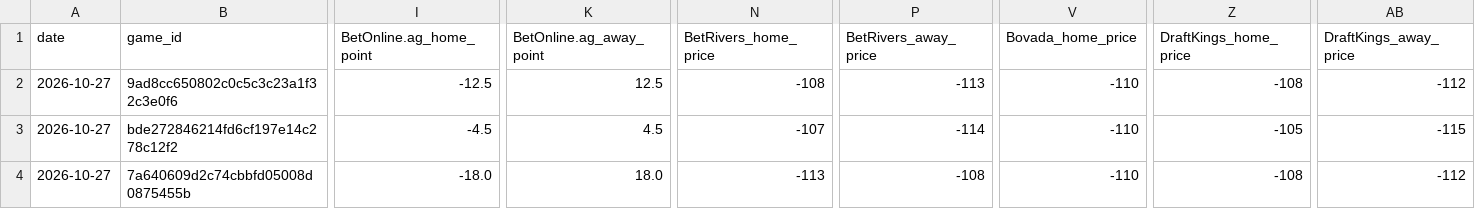
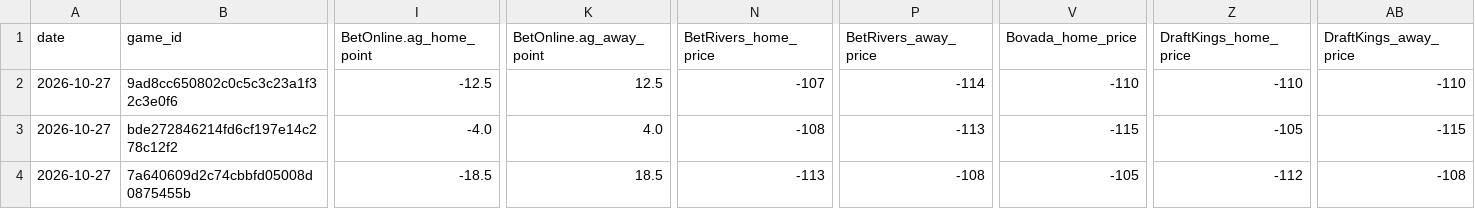
Before and after one commit to Grundulate/nba_odds_daily, a CSV file: data/nba_spreads_2026-10-27.csv, drawn as a sheet; only a part is shown, gaps mark what is left out; the diff covers the shown part only; the diff names each change by its address in the sheet, - before the commit and + after, or states it on an @@ line.

```diff
--- a/data/nba_spreads_2026-10-27.csv
+++ b/data/nba_spreads_2026-10-27.csv
-N2 (BetRivers_home_price): -108
+N2 (BetRivers_home_price): -107
-P2 (BetRivers_away_price): -113
+P2 (BetRivers_away_price): -114
-Z2 (DraftKings_home_price): -108
+Z2 (DraftKings_home_price): -110
-AB2 (DraftKings_away_price): -112
+AB2 (DraftKings_away_price): -110
-I3 (BetOnline.ag_home_point): -4.5
+I3 (BetOnline.ag_home_point): -4.0
-K3 (BetOnline.ag_away_point): 4.5
+K3 (BetOnline.ag_away_point): 4.0
-N3 (BetRivers_home_price): -107
+N3 (BetRivers_home_price): -108
-P3 (BetRivers_away_price): -114
+P3 (BetRivers_away_price): -113
-V3 (Bovada_home_price): -110
+V3 (Bovada_home_price): -115
-I4 (BetOnline.ag_home_point): -18.0
+I4 (BetOnline.ag_home_point): -18.5
-K4 (BetOnline.ag_away_point): 18.0
+K4 (BetOnline.ag_away_point): 18.5
-V4 (Bovada_home_price): -110
+V4 (Bovada_home_price): -105
-Z4 (DraftKings_home_price): -108
+Z4 (DraftKings_home_price): -112
-AB4 (DraftKings_away_price): -112
+AB4 (DraftKings_away_price): -108
```
Also changed, not shown: 40 edited cells elsewhere in this file.
